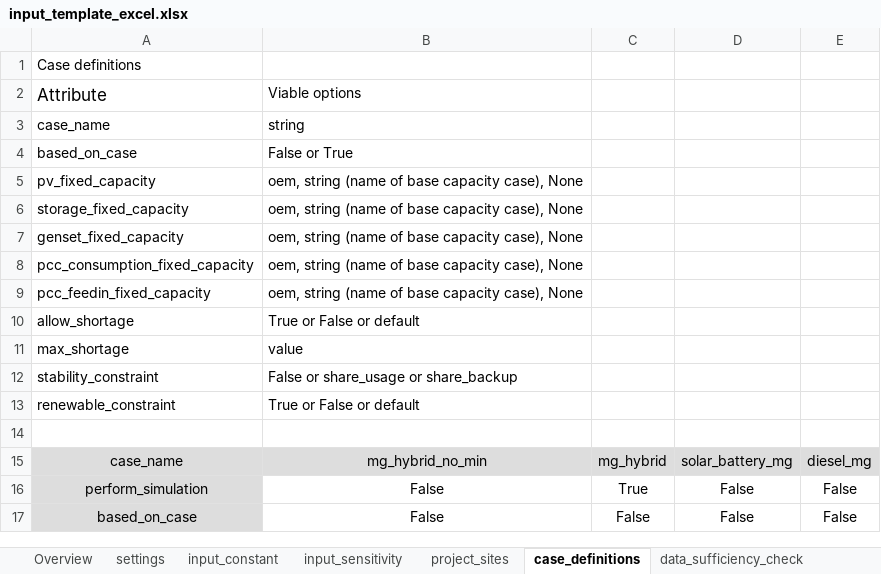
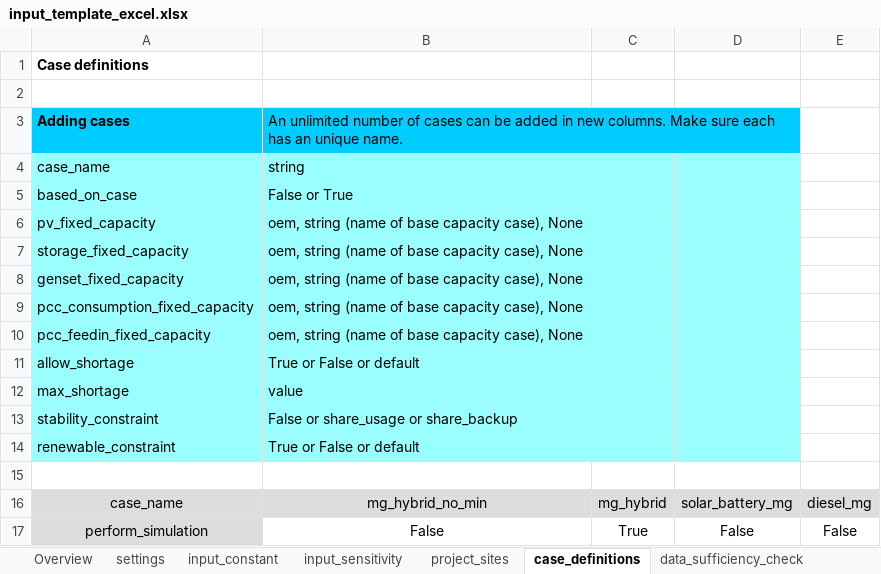
Before and after one commit to rl-institut/offgridders, an Excel workbook: inputs/input_template_excel.xlsx, sheet case_definitions, drawn as a sheet; only a part is shown; the shorter side is filled out with more unchanged rows; values as stored, in another font and other column widths than the file's, no borders; addresses are those after the commit; the diff names each change by its address in the sheet, - before the commit and + after, or states it on an @@ line.

Commit message:
Input template

```diff
--- a/inputs/input_template_excel.xlsx (sheet case_definitions)
+++ b/inputs/input_template_excel.xlsx (sheet case_definitions)
-A1 bold: off
+A1 bold: on
-row 2: Attribute | Viable options
+row 2: (empty)
+row 3: Adding cases | An unlimited number of cases can be added in new columns. Make sure each has an unique name.
-A4:D14 fill: none
+A4:D14 fill: #99FFFF
```
Also changed, not shown: formulas that keep their value, 1 other file.
